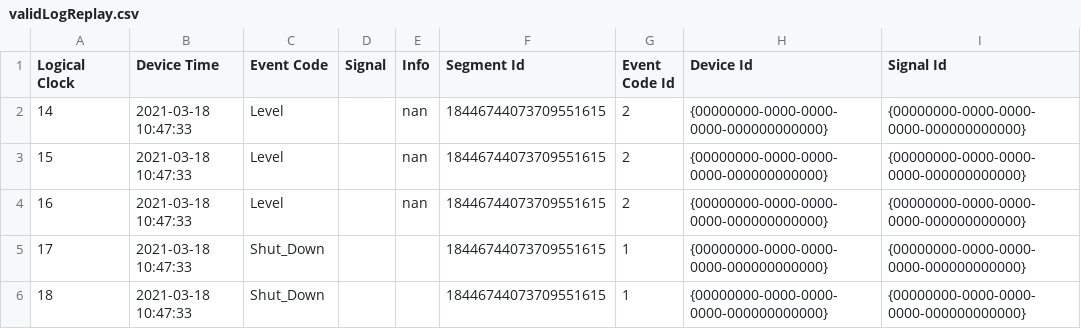
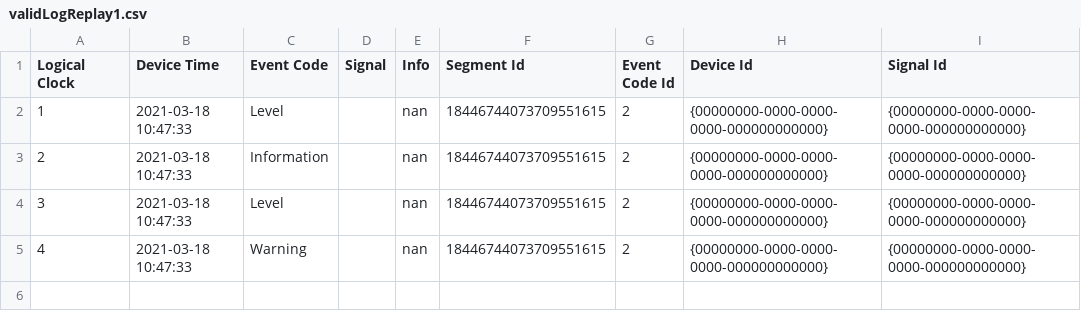
Before and after one commit to markovd18/SmartTester, a CSV file: testFiles/validLogReplays/validLogReplay1.csv (was testFiles/validLogReplay.csv), drawn as a sheet.

Commit message:
Zapracování všech zadaných testů pro LogReplay filtr.

```diff
--- a/testFiles/validLogReplay.csv
+++ b/testFiles/validLogReplays/validLogReplay1.csv
@@ -1,6 +1,5 @@
 Logical Clock; Device Time; Event Code; Signal; Info; Segment Id; Event Code Id; Device Id; Signal Id
-14; 2021-03-18 10:47:33; Level; ; nan; 18446744073709551615; 2; {00000000-0000-0000-0000-000000000000}; {00000000-0000-0000-0000-000000000000}
-15; 2021-03-18 10:47:33; Level; ; nan; 18446744073709551615; 2; {00000000-0000-0000-0000-000000000000}; {00000000-0000-0000-0000-000000000000}
-16; 2021-03-18 10:47:33; Level; ; nan; 18446744073709551615; 2; {00000000-0000-0000-0000-000000000000}; {00000000-0000-0000-0000-000000000000}
-17; 2021-03-18 10:47:33; Shut_Down; ; ; 18446744073709551615; 1; {00000000-0000-0000-0000-000000000000}; {00000000-0000-0000-0000-000000000000}
-18; 2021-03-18 10:47:33; Shut_Down; ; ; 18446744073709551615; 1; {00000000-0000-0000-0000-000000000000}; {00000000-0000-0000-0000-000000000000}
+1; 2021-03-18 10:47:33; Level; ; nan; 18446744073709551615; 2; {00000000-0000-0000-0000-000000000000}; {00000000-0000-0000-0000-000000000000}
+2; 2021-03-18 10:47:33; Information; ; nan; 18446744073709551615; 2; {00000000-0000-0000-0000-000000000000}; {00000000-0000-0000-0000-000000000000}
+3; 2021-03-18 10:47:33; Level; ; nan; 18446744073709551615; 2; {00000000-0000-0000-0000-000000000000}; {00000000-0000-0000-0000-000000000000}
+4; 2021-03-18 10:47:33; Warning; ; nan; 18446744073709551615; 2; {00000000-0000-0000-0000-000000000000}; {00000000-0000-0000-0000-000000000000}
```
Also changed, not shown: 10 other files.
